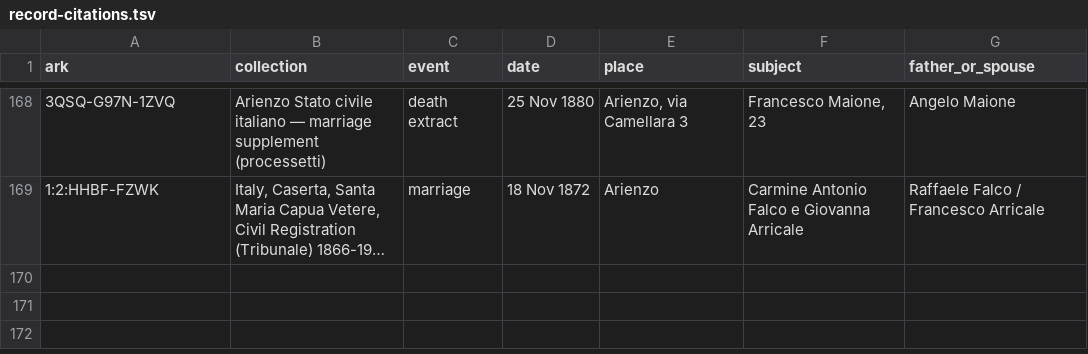
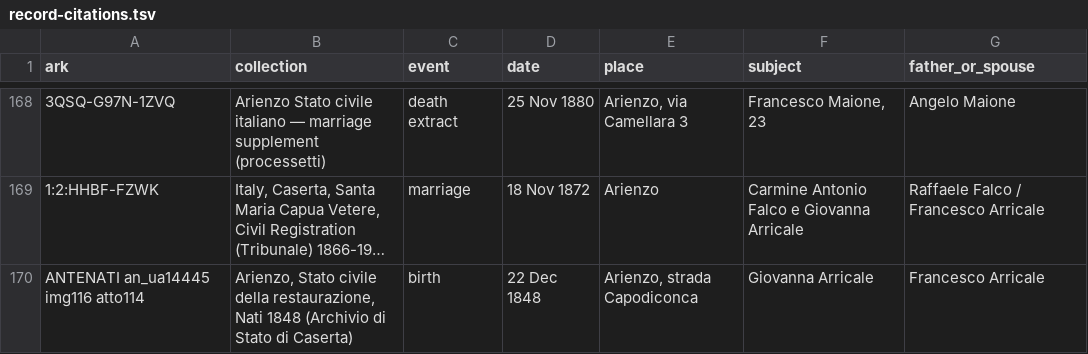
Before and after one commit to daviddef/TheFalco, a TSV file: data/record-citations.tsv, drawn as a sheet; only a part is shown, gaps mark what is left out; long unchanged cells end in …; the diff names each change by its address in the sheet, - before the commit and + after, or states it on an @@ line.

```diff
--- a/data/record-citations.tsv
+++ b/data/record-citations.tsv
+row 170: ANTENATI an_ua14445 img116 atto114 | Arienzo, Stato civile della restaurazione, Nati 1848 (Archivio di Stato di Caserta) | birth | 22 Dec 1848 | Arienzo, strada Capodiconca | Giovanna Arricale | Francesco Arricale
```
Also changed, not shown: data/households.tsv, 4 other files.
